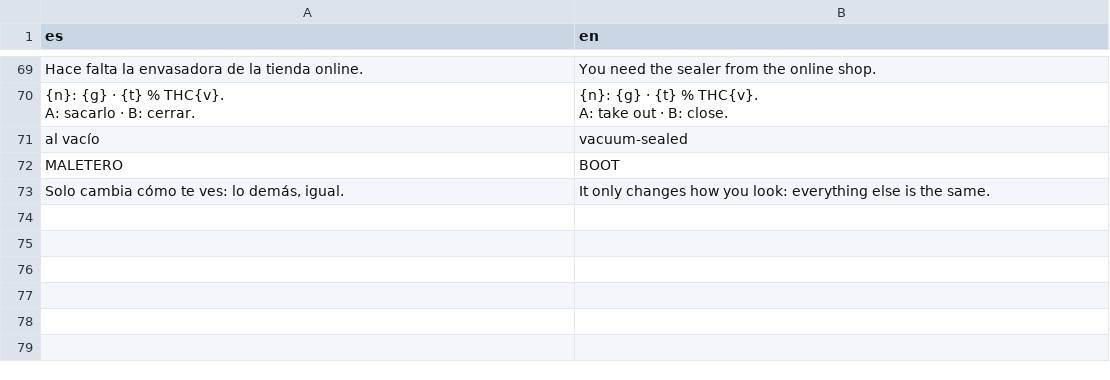
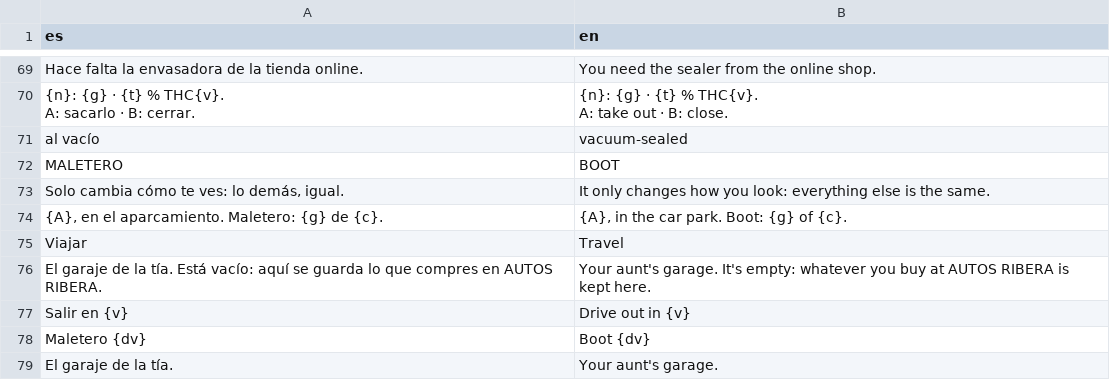
Before and after one commit to u0921985828-arch/Strainmon, a CSV file: ribera-verde/godot/i18n/partes/extra.csv, drawn as a sheet; only a part is shown, gaps mark what is left out; the diff names each change by its address in the sheet, - before the commit and + after, or states it on an @@ line.

```diff
--- a/ribera-verde/godot/i18n/partes/extra.csv
+++ b/ribera-verde/godot/i18n/partes/extra.csv
+row 74: {A}, en el aparcamiento. Maletero: {g} de {c}. | {A}, in the car park. Boot: {g} of {c}.
+row 75: Viajar | Travel
+row 76: El garaje de la tía. Está vacío: aquí se guarda lo que compres en AUTOS RIBERA. | Your aunt's garage. It's empty: whatever you buy at AUTOS RIBERA is kept here.
+row 77: Salir en {v} | Drive out in {v}
+row 78: Maletero {dv} | Boot {dv}
+row 79: El garaje de la tía. | Your aunt's garage.
```
Also changed, not shown: ribera-verde/godot/i18n/strings.csv, 15 other files.
